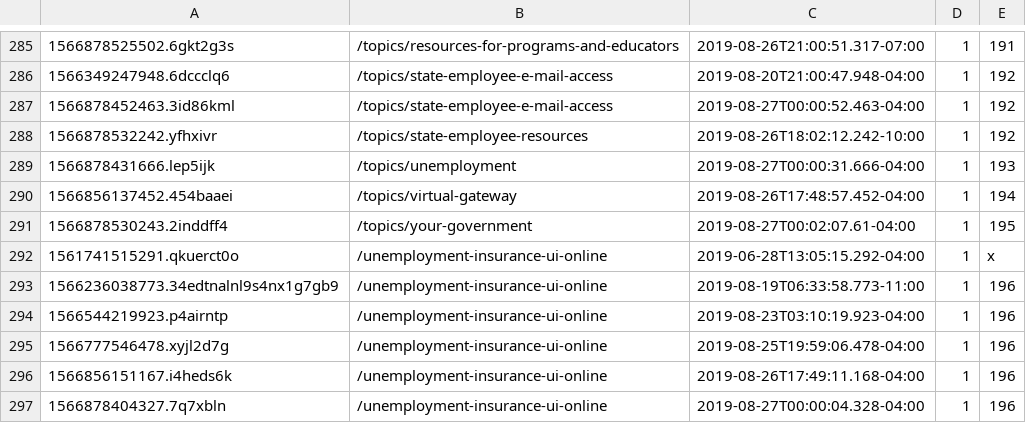
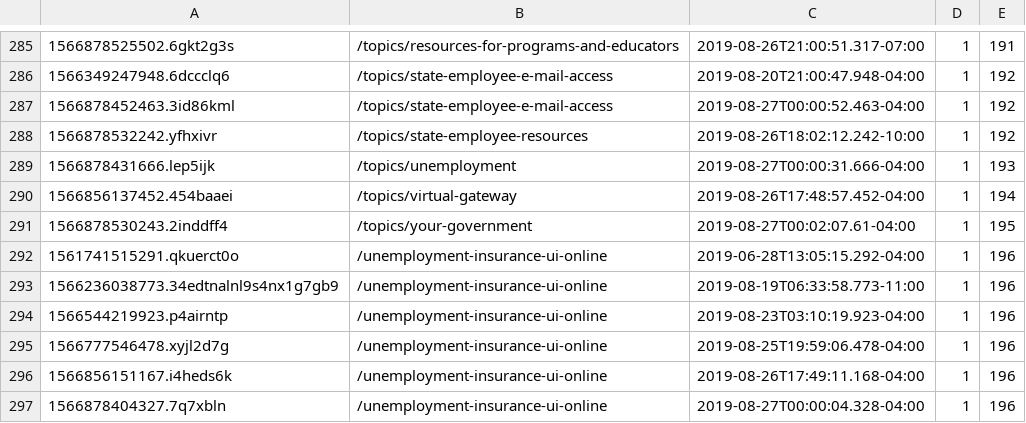
Before and after one commit to cogpark/100daysofweb-with-python-course, a CSV file: 3-APIs/SessExplore/test_session_dataShort.csv, drawn as a sheet; only a part is shown, gaps mark what is left out.

Commit message:
Update test_session_dataShort.csv

```diff
--- a/3-APIs/SessExplore/test_session_dataShort.csv
+++ b/3-APIs/SessExplore/test_session_dataShort.csv
@@ -291,3 +291,3 @@
 1566878530243.2inddff4,/topics/your-government,2019-08-27T00:02:07.61-04:00,1,195
-1561741515291.qkuerct0o,/unemployment-insurance-ui-online,2019-06-28T13:05:15.292-04:00,1,x
+1561741515291.qkuerct0o,/unemployment-insurance-ui-online,2019-06-28T13:05:15.292-04:00,1,196
 1566236038773.34edtnalnl9s4nx1g7gb9,/unemployment-insurance-ui-online,2019-08-19T06:33:58.773-11:00,1,196
```
